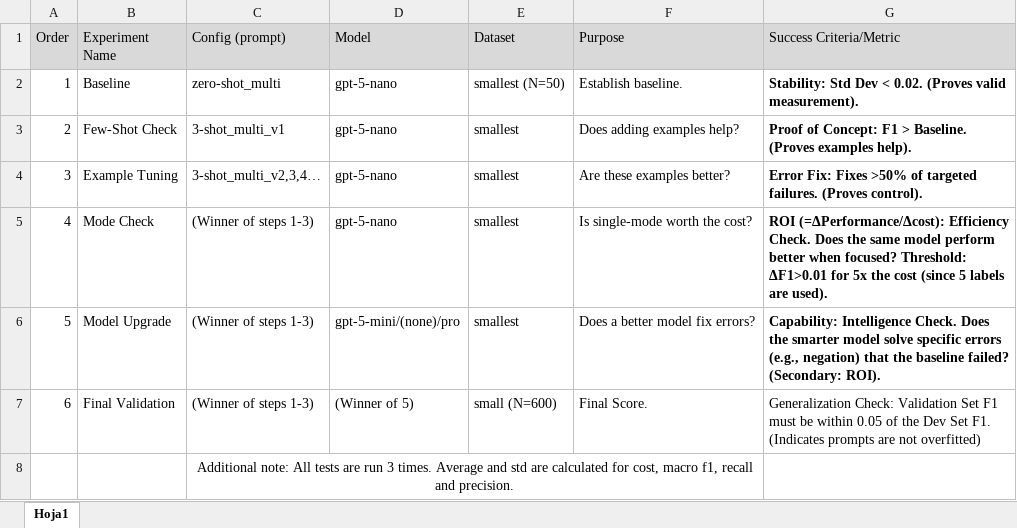
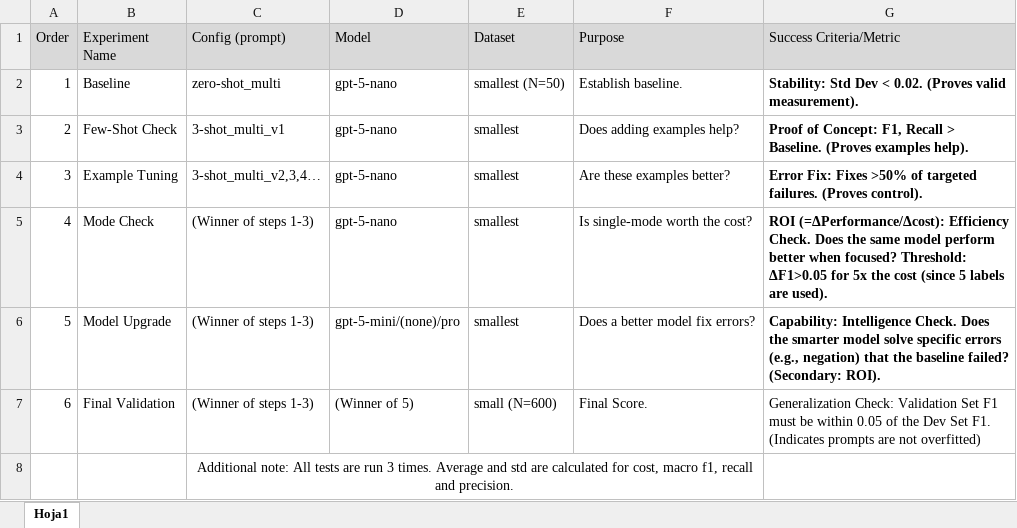
Before and after one commit to Joacodef/ct-rate-labeling, an Excel workbook: plan_prompt_engineering_process.xlsx, sheet Hoja1, drawn as a sheet; values as stored, in another font and other column widths than the file's, no borders; the diff names each change by its address in the sheet, - before the commit and + after, or states it on an @@ line.

```diff
--- a/plan_prompt_engineering_process.xlsx (sheet Hoja1)
+++ b/plan_prompt_engineering_process.xlsx (sheet Hoja1)
-G3 (Success Criteria/Metric): …of Concept: F1 > Baseline.…
+G3 (Success Criteria/Metric): …of Concept: F1, Recall > Baseline.…
-G5 (Success Criteria/Metric): …focused? Threshold: ΔF1>0.01 for 5x…
+G5 (Success Criteria/Metric): …focused? Threshold: ΔF1>0.05 for 5x…
```
Also changed, not shown: 8 other files.
